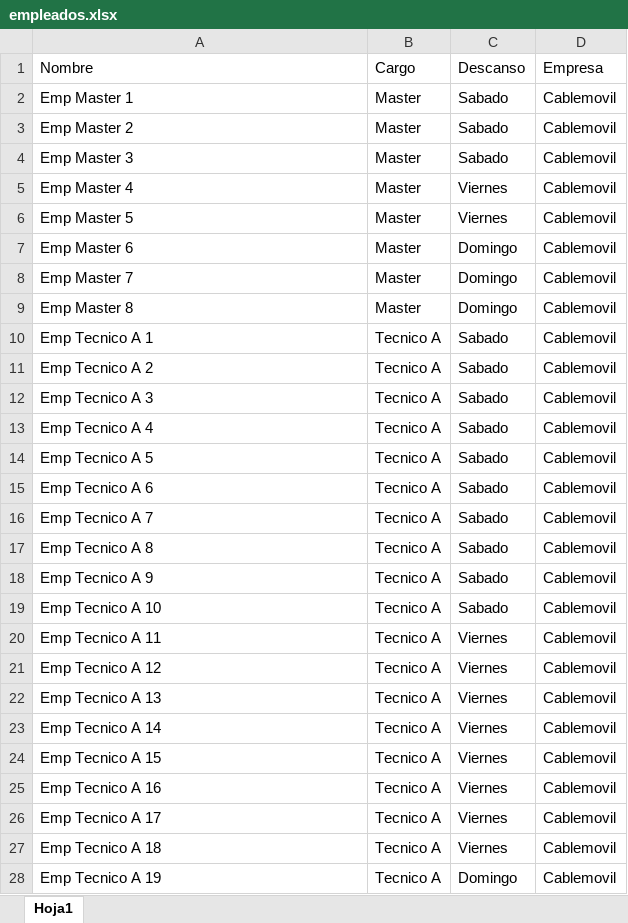
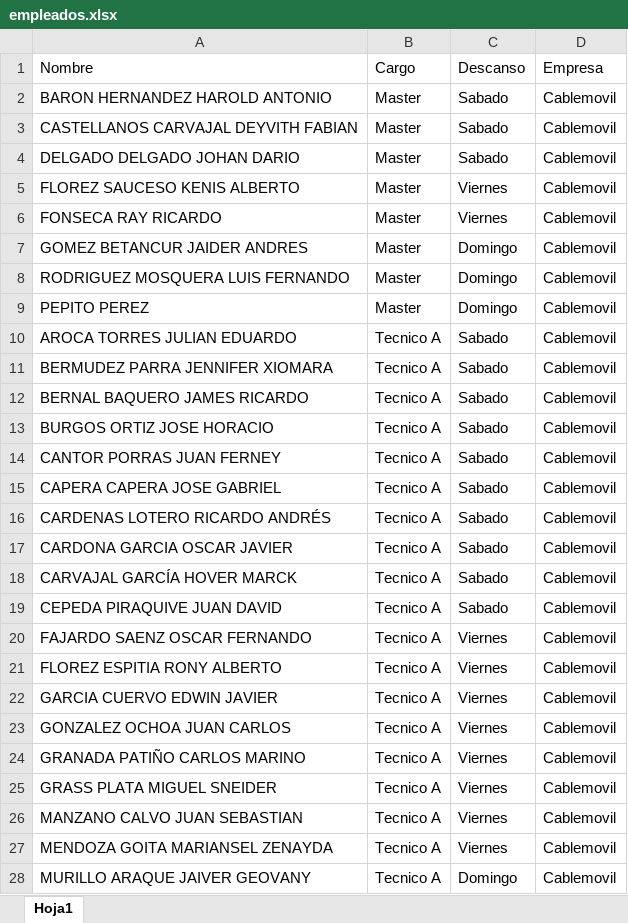
Before and after one commit to RichGuep/ProgramacionCable, an Excel workbook: empleados.xlsx, sheet Hoja1, drawn as a sheet; only a part is shown; values as stored, in another font and other column widths than the file's, no borders; the diff covers the shown part only; the diff names each change by its address in the sheet, - before the commit and + after, or states it on an @@ line.

Commit message:
Add files via upload

```diff
--- a/empleados.xlsx (sheet Hoja1)
+++ b/empleados.xlsx (sheet Hoja1)
-A2 (Nombre): Emp Master 1
+A2 (Nombre): BARON HERNANDEZ HAROLD ANTONIO
-A3 (Nombre): Emp Master 2
+A3 (Nombre): CASTELLANOS CARVAJAL DEYVITH FABIAN
-A4 (Nombre): Emp Master 3
+A4 (Nombre): DELGADO DELGADO JOHAN DARIO
-A5 (Nombre): Emp Master 4
+A5 (Nombre): FLOREZ SAUCESO KENIS ALBERTO
-A6 (Nombre): Emp Master 5
+A6 (Nombre): FONSECA RAY RICARDO
-A7 (Nombre): Emp Master 6
+A7 (Nombre): GOMEZ BETANCUR JAIDER ANDRES
-A8 (Nombre): Emp Master 7
+A8 (Nombre): RODRIGUEZ MOSQUERA LUIS FERNANDO
-A9 (Nombre): Emp Master 8
+A9 (Nombre): PEPITO PEREZ
-A10 (Nombre): Emp Tecnico A 1
+A10 (Nombre): AROCA TORRES JULIAN EDUARDO
-A11 (Nombre): Emp Tecnico A 2
+A11 (Nombre): BERMUDEZ PARRA JENNIFER XIOMARA
-A12 (Nombre): Emp Tecnico A 3
+A12 (Nombre): BERNAL BAQUERO JAMES RICARDO
-A13 (Nombre): Emp Tecnico A 4
+A13 (Nombre): BURGOS ORTIZ JOSE HORACIO
-A14 (Nombre): Emp Tecnico A 5
+A14 (Nombre): CANTOR PORRAS JUAN FERNEY
-A15 (Nombre): Emp Tecnico A 6
+A15 (Nombre): CAPERA CAPERA JOSE GABRIEL
-A16 (Nombre): Emp Tecnico A 7
+A16 (Nombre): CARDENAS LOTERO RICARDO ANDRÉS
-A17 (Nombre): Emp Tecnico A 8
+A17 (Nombre): CARDONA GARCIA OSCAR JAVIER
-A18 (Nombre): Emp Tecnico A 9
+A18 (Nombre): CARVAJAL GARCÍA HOVER MARCK
-A19 (Nombre): Emp Tecnico A 10
+A19 (Nombre): CEPEDA PIRAQUIVE JUAN DAVID
-A20 (Nombre): Emp Tecnico A 11
+A20 (Nombre): FAJARDO SAENZ OSCAR FERNANDO
-A21 (Nombre): Emp Tecnico A 12
+A21 (Nombre): FLOREZ ESPITIA RONY ALBERTO
-A22 (Nombre): Emp Tecnico A 13
+A22 (Nombre): GARCIA CUERVO EDWIN JAVIER
-A23 (Nombre): Emp Tecnico A 14
+A23 (Nombre): GONZALEZ OCHOA JUAN CARLOS
-A24 (Nombre): Emp Tecnico A 15
+A24 (Nombre): GRANADA PATIÑO CARLOS MARINO
-A25 (Nombre): Emp Tecnico A 16
+A25 (Nombre): GRASS PLATA MIGUEL SNEIDER
-A26 (Nombre): Emp Tecnico A 17
+A26 (Nombre): MANZANO CALVO JUAN SEBASTIAN
-A27 (Nombre): Emp Tecnico A 18
+A27 (Nombre): MENDOZA GOITA MARIANSEL ZENAYDA
-A28 (Nombre): Emp Tecnico A 19
+A28 (Nombre): MURILLO ARAQUE JAIVER GEOVANY
```
Also changed, not shown: 21 edited cells elsewhere in this sheet.
